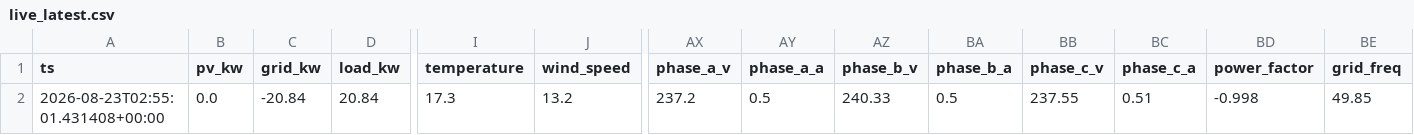
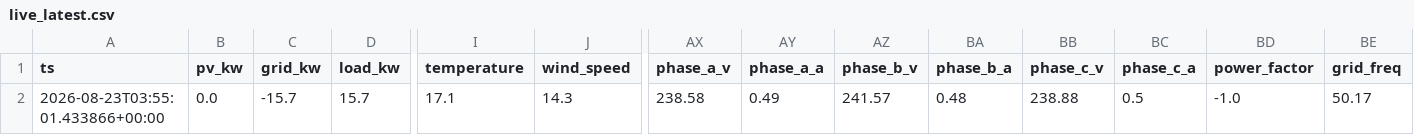
Before and after one commit to ruanvanheerden97/voltano-millenial-billing, a CSV file: live_latest.csv, drawn as a sheet; only a part is shown, gaps mark what is left out; the diff names each change by its address in the sheet, - before the commit and + after, or states it on an @@ line.

```diff
--- a/live_latest.csv
+++ b/live_latest.csv
-A2 (ts): 2026-08-23T02:55:01.431408+00:00
+A2 (ts): 2026-08-23T03:55:01.433866+00:00
-C2 (grid_kw): -20.84
+C2 (grid_kw): -15.7
-D2 (load_kw): 20.84
+D2 (load_kw): 15.7
-I2 (temperature): 17.3
+I2 (temperature): 17.1
-J2 (wind_speed): 13.2
+J2 (wind_speed): 14.3
-AX2 (phase_a_v): 237.2
+AX2 (phase_a_v): 238.58
-AY2 (phase_a_a): 0.5
+AY2 (phase_a_a): 0.49
-AZ2 (phase_b_v): 240.33
+AZ2 (phase_b_v): 241.57
-BA2 (phase_b_a): 0.5
+BA2 (phase_b_a): 0.48
-BB2 (phase_c_v): 237.55
+BB2 (phase_c_v): 238.88
-BC2 (phase_c_a): 0.51
+BC2 (phase_c_a): 0.5
-BD2 (power_factor): -0.998
+BD2 (power_factor): -1.0
-BE2 (grid_freq): 49.85
+BE2 (grid_freq): 50.17
```
Also changed, not shown: live_history.csv.
